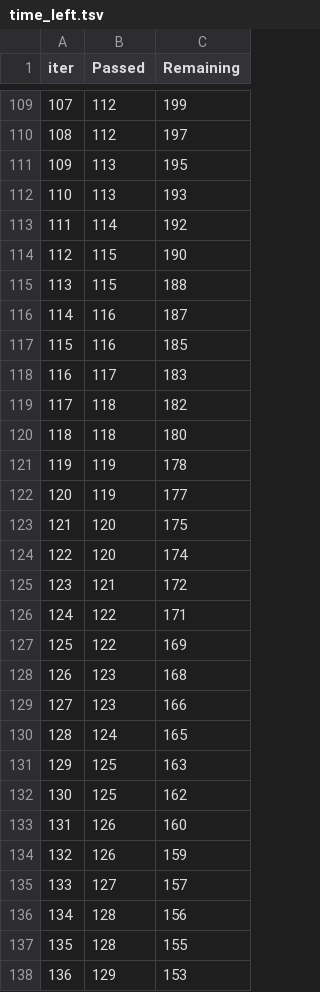
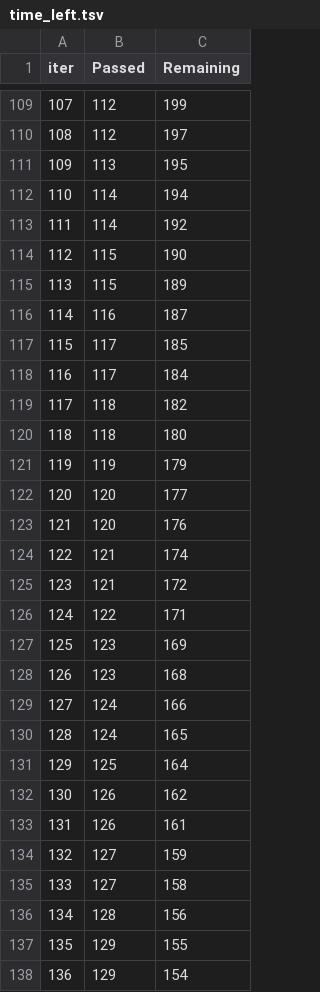
Before and after one commit to Vadera007/Formula_1, a TSV file: catboost_info/time_left.tsv, drawn as a sheet; only a part is shown, gaps mark what is left out; removed rows and columns are numbered as before the commit, all else as after; the diff covers the shown part only; the diff names each change by its address in the sheet, - before the commit and + after, or states it on an @@ line.

```diff
--- a/catboost_info/time_left.tsv
+++ b/catboost_info/time_left.tsv
-row 112: 110 | 113 | 193
+row 112: 110 | 114 | 194
-C115 (Remaining): 188
+C115 (Remaining): 189
-B117 (Passed): 116
+B117 (Passed): 117
-C118 (Remaining): 183
+C118 (Remaining): 184
-C121 (Remaining): 178
+C121 (Remaining): 179
-B122 (Passed): 119
+B122 (Passed): 120
-C123 (Remaining): 175
+C123 (Remaining): 176
-B124 (Passed): 120
+B124 (Passed): 121
-B127 (Passed): 122
+B127 (Passed): 123
-B129 (Passed): 123
+B129 (Passed): 124
-C131 (Remaining): 163
+C131 (Remaining): 164
-B132 (Passed): 125
+B132 (Passed): 126
-C133 (Remaining): 160
+C133 (Remaining): 161
-B134 (Passed): 126
+B134 (Passed): 127
-C135 (Remaining): 157
+C135 (Remaining): 158
-B137 (Passed): 128
+B137 (Passed): 129
-C138 (Remaining): 153
+C138 (Remaining): 154
```
Also changed, not shown: 11 added rows, 11 removed rows, 74 edited cells and row numbers in column A elsewhere in this file, 2 other files.
